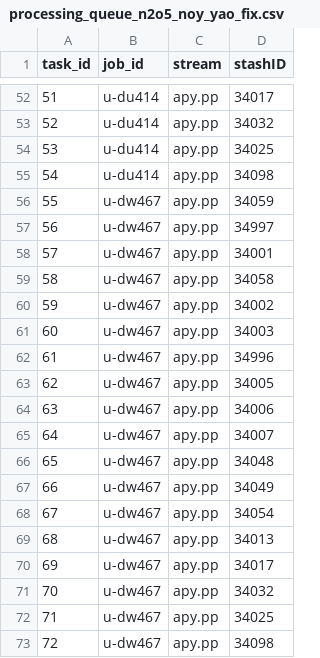
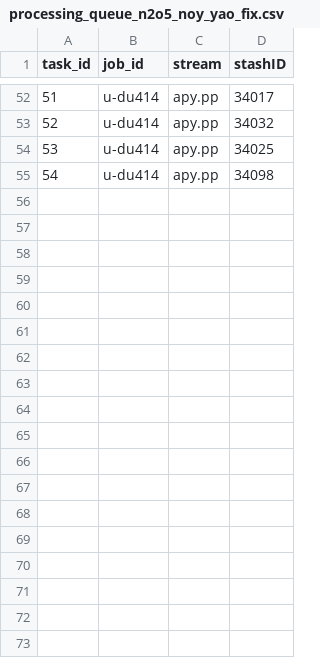
Before and after one commit to vichawans/group_python, a CSV file: informal/vs480/processing_queues/processing_queue_n2o5_noy_yao_fix.csv, drawn as a sheet; only a part is shown, gaps mark what is left out; the diff names each change by its address in the sheet, - before the commit and + after, or states it on an @@ line.

```diff
--- a/informal/vs480/processing_queues/processing_queue_n2o5_noy_yao_fix.csv
+++ b/informal/vs480/processing_queues/processing_queue_n2o5_noy_yao_fix.csv
-row 56: 55 | u-dw467 | apy.pp | 34059
-row 57: 56 | u-dw467 | apy.pp | 34997
-row 58: 57 | u-dw467 | apy.pp | 34001
-row 59: 58 | u-dw467 | apy.pp | 34058
-row 60: 59 | u-dw467 | apy.pp | 34002
-row 61: 60 | u-dw467 | apy.pp | 34003
-row 62: 61 | u-dw467 | apy.pp | 34996
-row 63: 62 | u-dw467 | apy.pp | 34005
-row 64: 63 | u-dw467 | apy.pp | 34006
-row 65: 64 | u-dw467 | apy.pp | 34007
-row 66: 65 | u-dw467 | apy.pp | 34048
-row 67: 66 | u-dw467 | apy.pp | 34049
-row 68: 67 | u-dw467 | apy.pp | 34054
-row 69: 68 | u-dw467 | apy.pp | 34013
-row 70: 69 | u-dw467 | apy.pp | 34017
-row 71: 70 | u-dw467 | apy.pp | 34032
-row 72: 71 | u-dw467 | apy.pp | 34025
-row 73: 72 | u-dw467 | apy.pp | 34098
```
Also changed, not shown: 3 other files.
